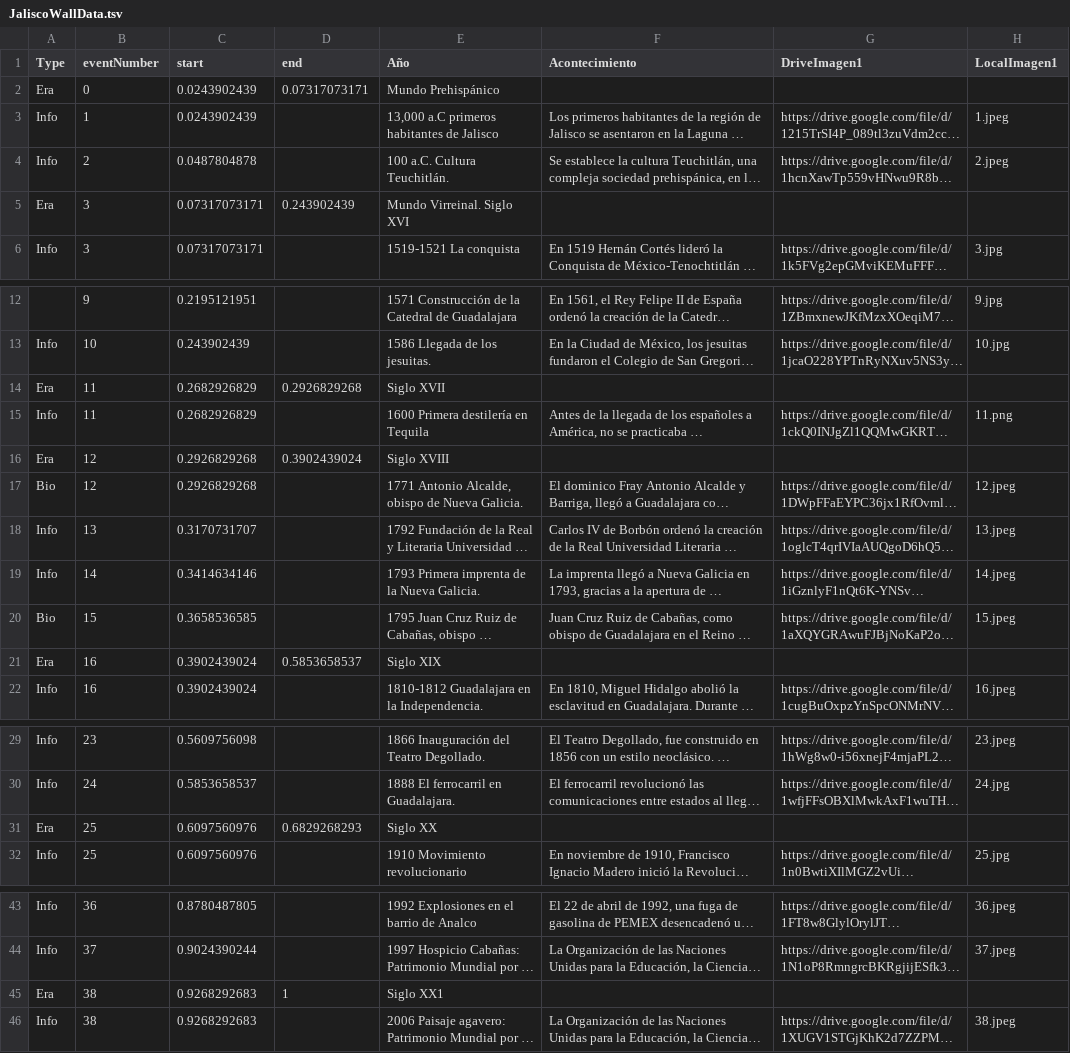
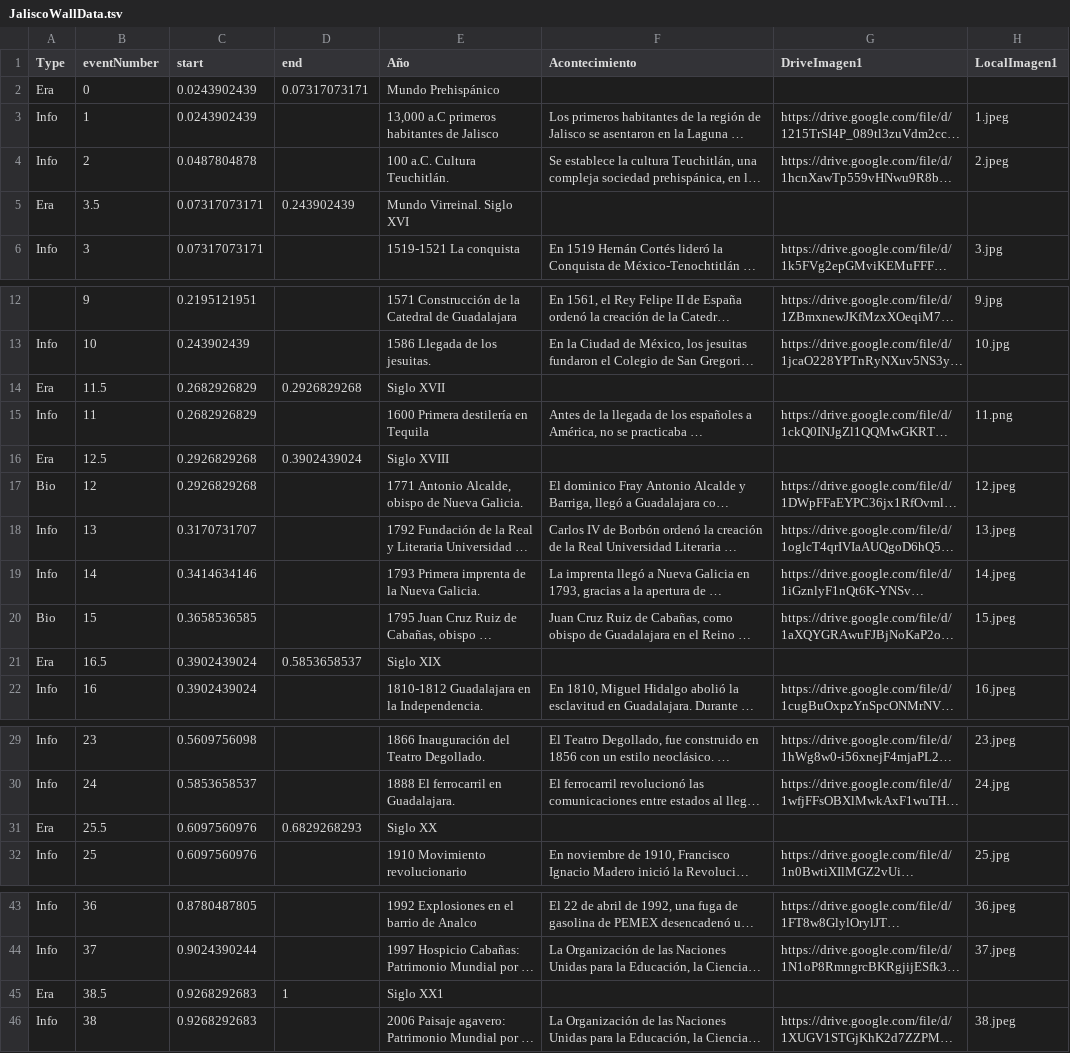
Before and after one commit to mrdale1958/nextjs-jalisco-wall-2024-ts, a TSV file: app/lib/JaliscoWallData.tsv, drawn as a sheet; only a part is shown, gaps mark what is left out; long unchanged cells end in …; the diff names each change by its address in the sheet, - before the commit and + after, or states it on an @@ line.

```diff
--- a/app/lib/JaliscoWallData.tsv
+++ b/app/lib/JaliscoWallData.tsv
-B5 (eventNumber): 3
+B5 (eventNumber): 3.5
-B14 (eventNumber): 11
+B14 (eventNumber): 11.5
-B16 (eventNumber): 12
+B16 (eventNumber): 12.5
-B21 (eventNumber): 16
+B21 (eventNumber): 16.5
-B31 (eventNumber): 25
+B31 (eventNumber): 25.5
-B45 (eventNumber): 38
+B45 (eventNumber): 38.5
```
Also changed, not shown: 3 other files.
